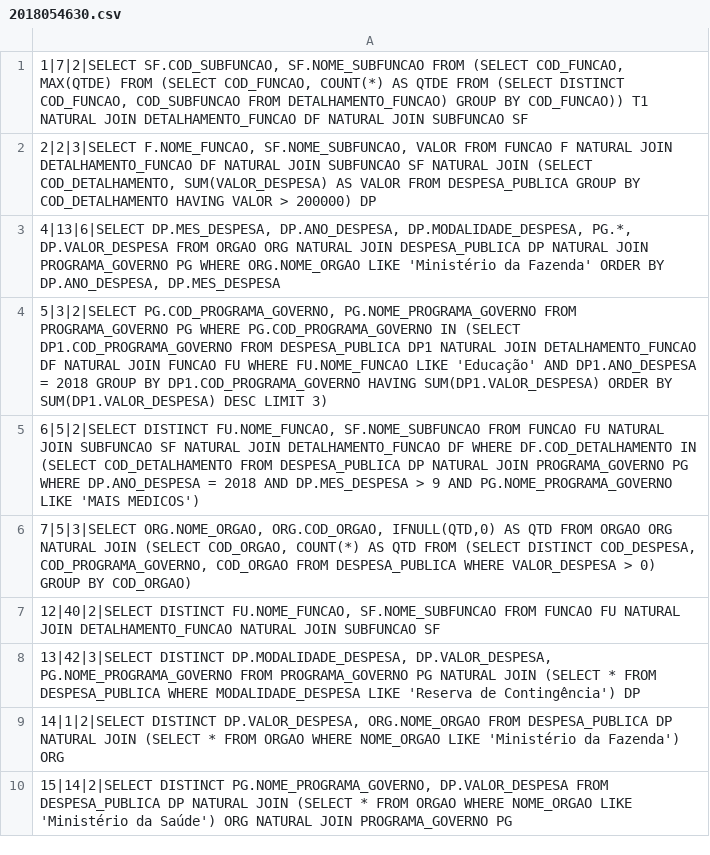
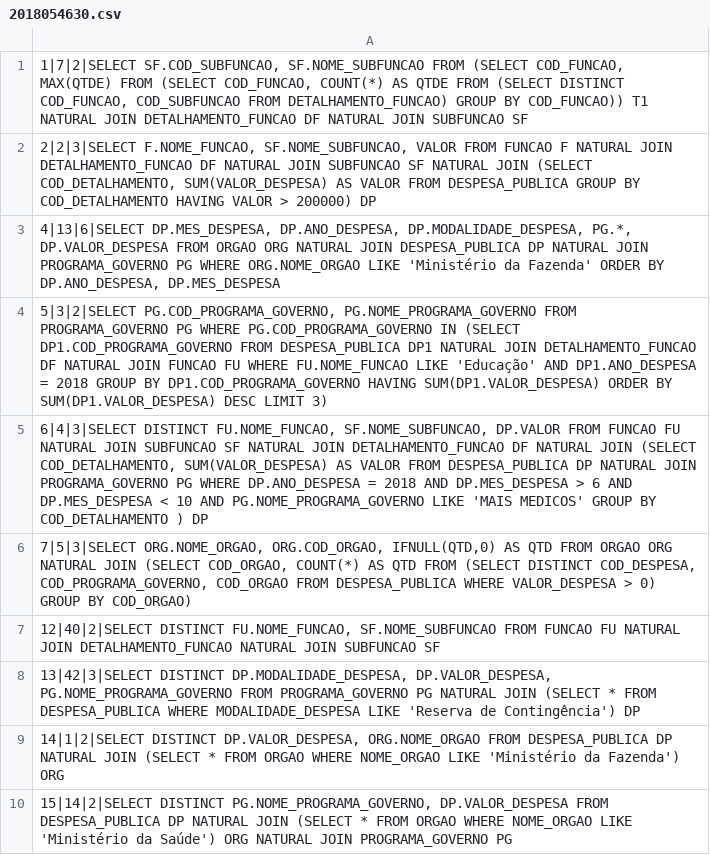
Before and after one commit to vrjuliao/BCC, a CSV file: introducao_a_bancos_de_dados/tp1/2018054630.csv, drawn as a sheet.

```diff
--- a/introducao_a_bancos_de_dados/tp1/2018054630.csv
+++ b/introducao_a_bancos_de_dados/tp1/2018054630.csv
@@ -4,3 +4,3 @@
 5|3|2|SELECT PG.COD_PROGRAMA_GOVERNO, PG.NOME_PROGRAMA_GOVERNO FROM PROGRAMA_GOVERNO PG WHERE PG.COD_PROGRAMA_GOVERNO IN (SELECT DP1.COD_PROGRAMA_GOVERNO FROM DESPESA_PUBLICA DP1 NATURAL JOIN DETALHAMENTO_FUNCAO DF NATURAL JOIN FUNCAO FU WHERE FU.NOME_FUNCAO LIKE 'Educação' AND DP1.ANO_DESPESA = 2018 GROUP BY DP1.COD_PROGRAMA_GOVERNO HAVING SUM(DP1.VALOR_DESPESA) ORDER BY SUM(DP1.VALOR_DESPESA) DESC LIMIT 3);
-6|5|2|SELECT DISTINCT FU.NOME_FUNCAO, SF.NOME_SUBFUNCAO FROM FUNCAO FU NATURAL JOIN SUBFUNCAO SF NATURAL JOIN DETALHAMENTO_FUNCAO DF WHERE DF.COD_DETALHAMENTO IN (SELECT COD_DETALHAMENTO FROM DESPESA_PUBLICA DP NATURAL JOIN PROGRAMA_GOVERNO PG WHERE DP.ANO_DESPESA = 2018 AND DP.MES_DESPESA > 9 AND PG.NOME_PROGRAMA_GOVERNO LIKE 'MAIS MEDICOS');
+6|4|3|SELECT DISTINCT FU.NOME_FUNCAO, SF.NOME_SUBFUNCAO, DP.VALOR FROM FUNCAO FU NATURAL JOIN SUBFUNCAO SF NATURAL JOIN DETALHAMENTO_FUNCAO DF NATURAL JOIN (SELECT COD_DETALHAMENTO, SUM(VALOR_DESPESA) AS VALOR FROM DESPESA_PUBLICA DP NATURAL JOIN PROGRAMA_GOVERNO PG WHERE DP.ANO_DESPESA = 2018 AND DP.MES_DESPESA > 6 AND DP.MES_DESPESA < 10 AND PG.NOME_PROGRAMA_GOVERNO LIKE 'MAIS MEDICOS' GROUP BY COD_DETALHAMENTO ) DP;
 7|5|3|SELECT ORG.NOME_ORGAO, ORG.COD_ORGAO, IFNULL(QTD,0) AS QTD FROM ORGAO ORG NATURAL JOIN (SELECT COD_ORGAO, COUNT(*) AS QTD FROM (SELECT DISTINCT COD_DESPESA, COD_PROGRAMA_GOVERNO, COD_ORGAO FROM DESPESA_PUBLICA WHERE VALOR_DESPESA > 0) GROUP BY COD_ORGAO);
```
Also changed, not shown: 2 other files.
